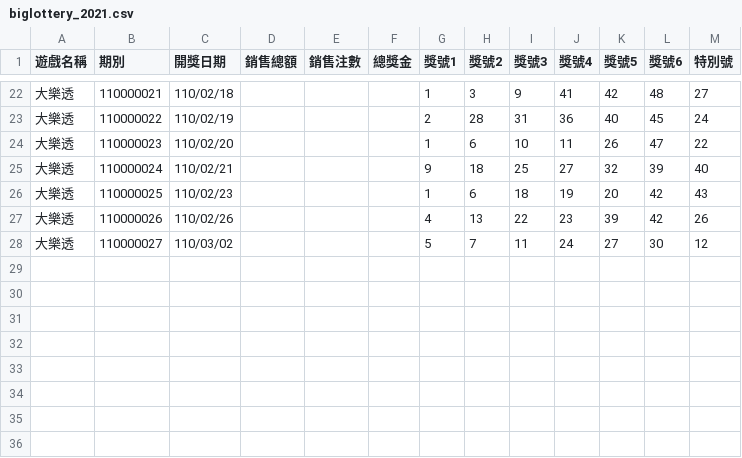
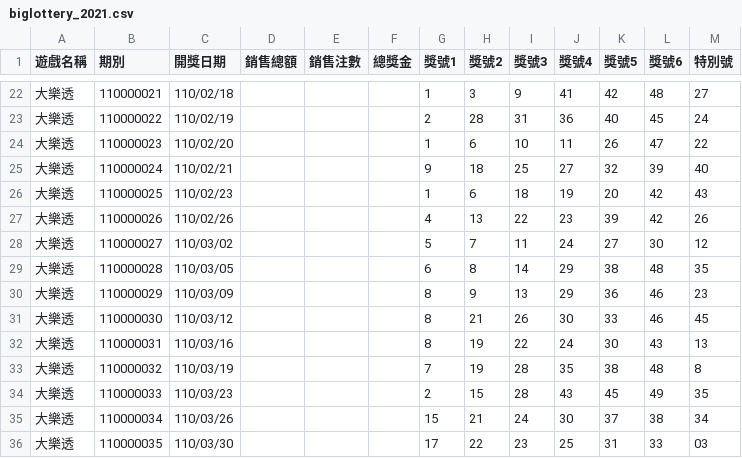
Before and after one commit to noahxp/python-demo, a CSV file: lottery/data/biglottery_2021.csv, drawn as a sheet; only a part is shown, gaps mark what is left out; the diff names each change by its address in the sheet, - before the commit and + after, or states it on an @@ line.

```diff
--- a/lottery/data/biglottery_2021.csv
+++ b/lottery/data/biglottery_2021.csv
+row 29: 大樂透 | 110000028 | 110/03/05 |  |  |  | 6 | 8 | 14 | 29 | 38 | 48 | 35
+row 30: 大樂透 | 110000029 | 110/03/09 |  |  |  | 8 | 9 | 13 | 29 | 36 | 46 | 23
+row 31: 大樂透 | 110000030 | 110/03/12 |  |  |  | 8 | 21 | 26 | 30 | 33 | 46 | 45
+row 32: 大樂透 | 110000031 | 110/03/16 |  |  |  | 8 | 19 | 22 | 24 | 30 | 43 | 13
+row 33: 大樂透 | 110000032 | 110/03/19 |  |  |  | 7 | 19 | 28 | 35 | 38 | 48 | 8
+row 34: 大樂透 | 110000033 | 110/03/23 |  |  |  | 2 | 15 | 28 | 43 | 45 | 49 | 35
+row 35: 大樂透 | 110000034 | 110/03/26 |  |  |  | 15 | 21 | 24 | 30 | 37 | 38 | 34
+row 36: 大樂透 | 110000035 | 110/03/30 |  |  |  | 17 | 22 | 23 | 25 | 31 | 33 | 03
```
Also changed, not shown: 2 other files.
